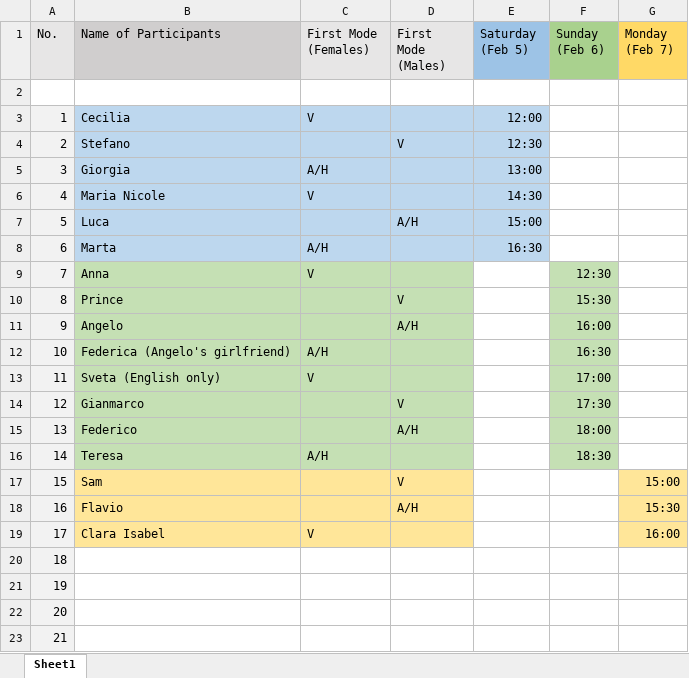
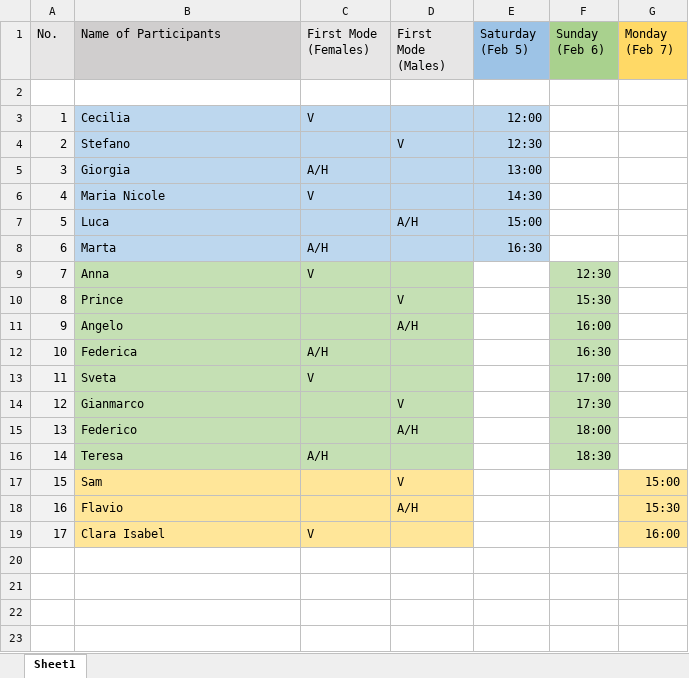
Before and after one commit to R-a-m-o-n-a/Final-MIS-Project, an Excel workbook: Experiment/Experiment's Timetable.xlsx, sheet Sheet1, drawn as a sheet; values as stored, in another font and other column widths than the file's, no borders; the diff names each change by its address in the sheet, - before the commit and + after, or states it on an @@ line.

```diff
--- a/Experiment/Experiment's Timetable.xlsx (sheet Sheet1)
+++ b/Experiment/Experiment's Timetable.xlsx (sheet Sheet1)
-B12 (Name of Participants): Federica (Angelo's girlfriend)
+B12 (Name of Participants): Federica
-B13 (Name of Participants): Sveta (English only)
+B13 (Name of Participants): Sveta
-row 20: 18
-row 21: 19
-row 22: 20
-row 23: 21
```
Also changed, not shown: 53 other files.
